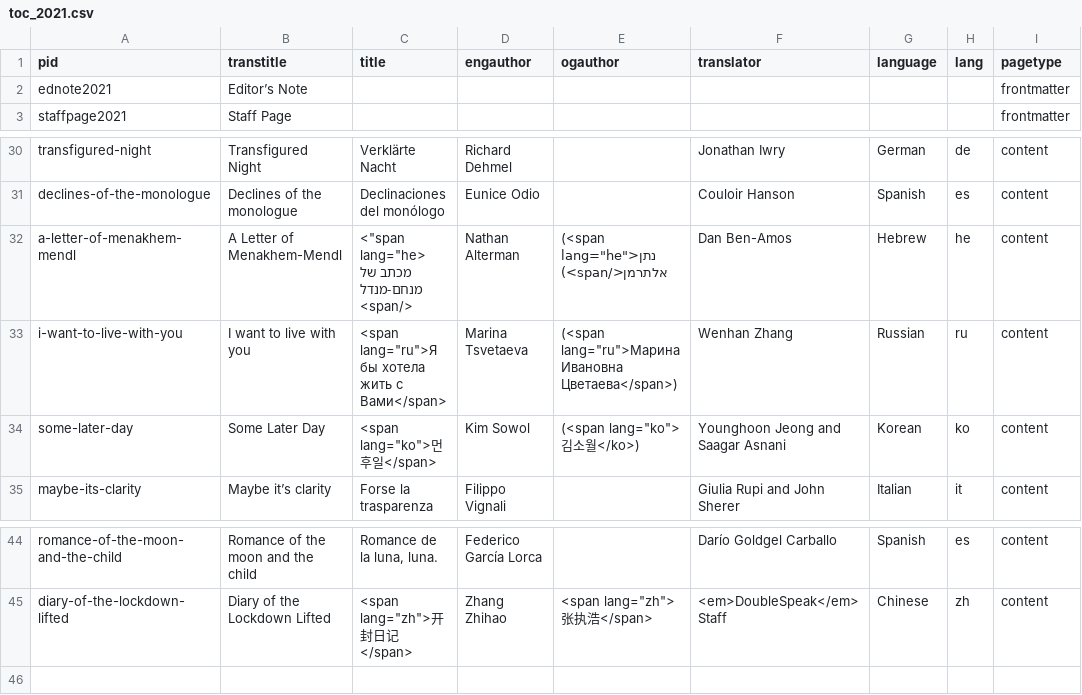
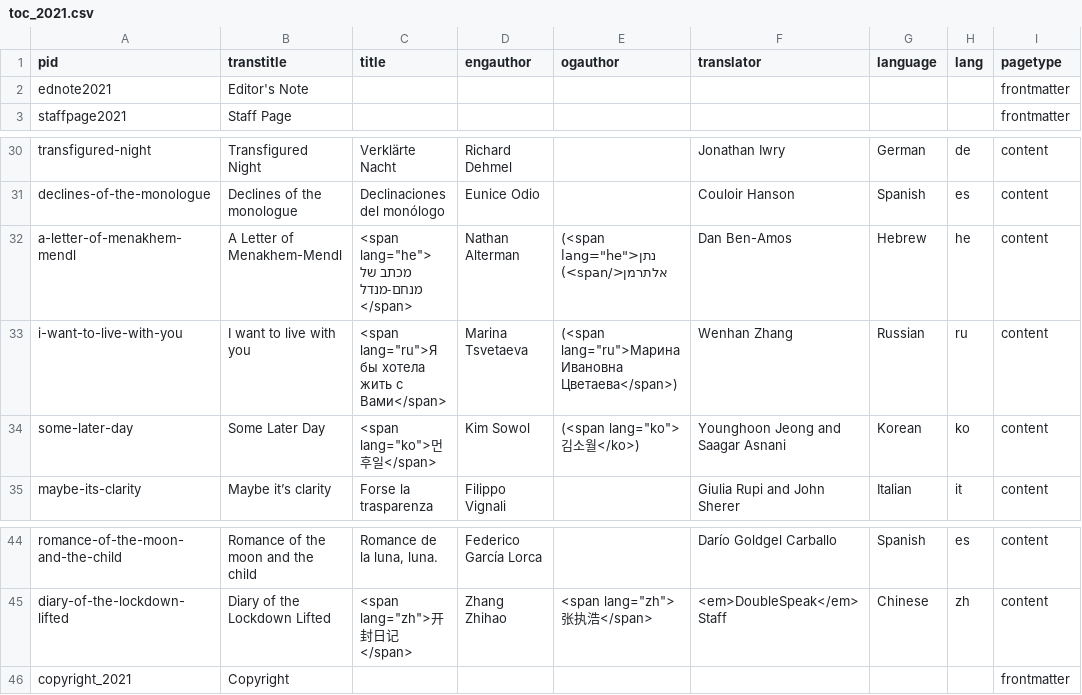
Before and after one commit to double-speak/doublespeak.github.io, a CSV file: _data/toc_2021.csv, drawn as a sheet; only a part is shown, gaps mark what is left out.

```diff
--- a/_data/toc_2021.csv
+++ b/_data/toc_2021.csv
@@ -1,3 +1,3 @@
 pid,transtitle,title,engauthor,ogauthor,translator,language,lang,pagetype
-ednote2021,Editor’s Note,,,,,,,frontmatter
+ednote2021,Editor's Note,,,,,,,frontmatter
 staffpage2021,Staff Page,,,,,,,frontmatter
@@ -35,5 +35,5 @@ transfigured-night,Transfigured Night,Verklärte Nacht,Richard Dehmel,,Jonathan
 declines-of-the-monologue,Declines of the monologue,Declinaciones del monólogo,Eunice Odio,,Couloir Hanson,Spanish,es,content
-a-letter-of-menakhem-mendl,A Letter of Menakhem-Mendl,"<""span lang=""he>
- מכתב של מנחם-מנדל
-<span/>",Nathan Alterman,"(<span lang=""he"">נתן אלתרמן</span>)",Dan Ben-Amos,Hebrew,he,content
+a-letter-of-menakhem-mendl,A Letter of Menakhem-Mendl,"<span lang=""he"">
+מכתב של מנחם-מנדל
+</span>",Nathan Alterman,"(<span lang=""he"">נתן אלתרמן</span>)",Dan Ben-Amos,Hebrew,he,content
 i-want-to-live-with-you,I want to live with you,"<span lang=""ru"">Я бы хотела жить с Вами</span>",Marina Tsvetaeva,"(<span lang=""ru"">Марина Ивановна Цветаева</span>)",Wenhan Zhang,Russian,ru,content
@@ -53 +53,2 @@ diary-of-the-lockdown-lifted,Diary of the Lockdown Lifted,"<span lang=""zh"">开
 ",Chinese,zh,content
+copyright_2021,Copyright,,,,,,,frontmatter
```
Also changed, not shown: _data/toc_2022.csv, 7 other files.
